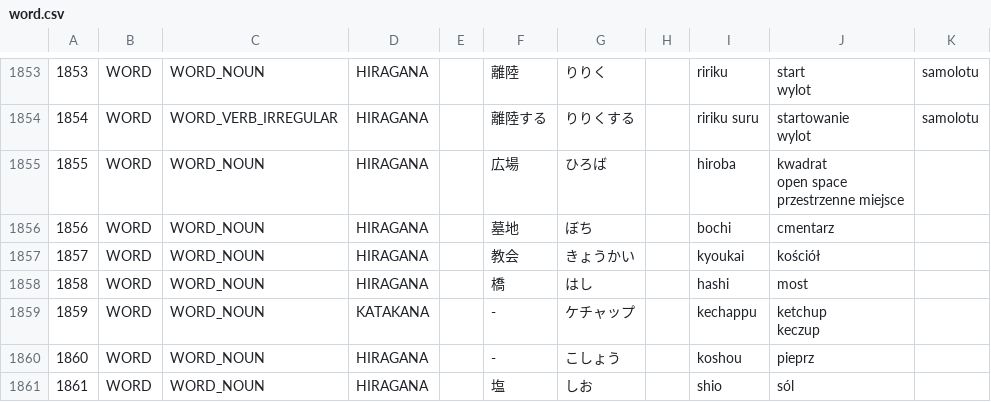
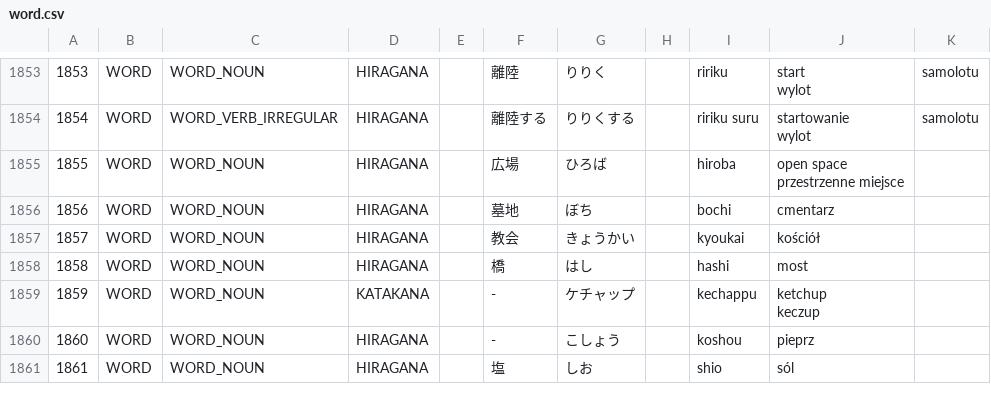
Before and after one commit to dedyk/JaponskiPomocnik, a CSV file: assets/word.csv, drawn as a sheet; only a part is shown, gaps mark what is left out; the diff covers the shown part only.

```diff
--- a/assets/word.csv
+++ b/assets/word.csv
@@ -2091,5 +2094,4 @@ wylot",samolotu,
 wylot",samolotu,
-1855,WORD,WORD_NOUN,HIRAGANA,,広場,ひろば,,hiroba,"kwadrat
-open space
-przestrzenne miejsce",,
+1855,WORD,WORD_NOUN,HIRAGANA,,広場,ひろば,,hiroba,"open space
+przestrzenne miejsce",,
 1856,WORD,WORD_NOUN,HIRAGANA,,墓地,ぼち,,bochi,cmentarz,,
```
Also changed, not shown: 8 added rows and 5 edited cells elsewhere in this file, 2 other files.
